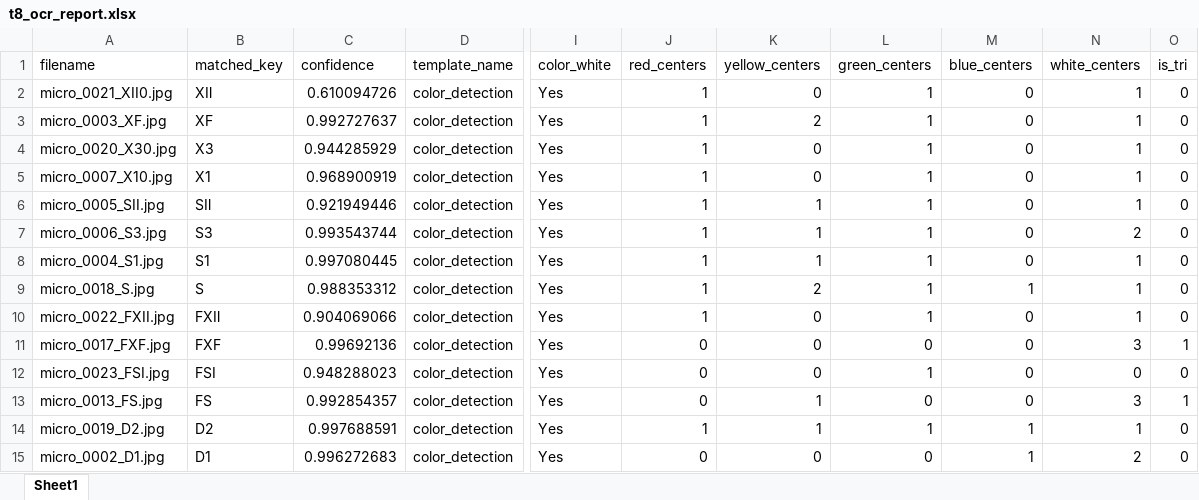
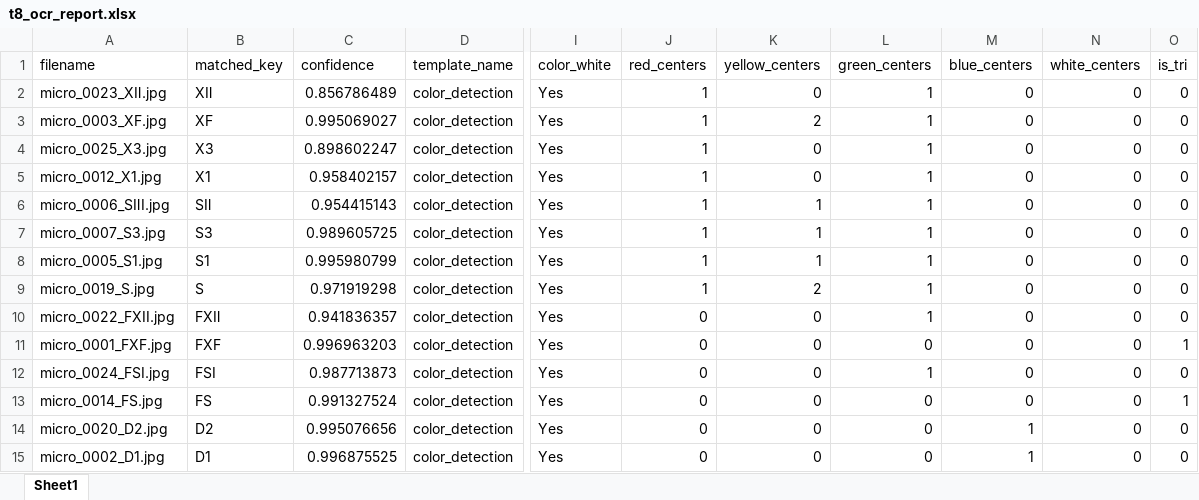
Before and after one commit to SAWRJJ/OCR-Project, an Excel workbook: template/t8_ocr_report.xlsx, sheet Sheet1, drawn as a sheet; only a part is shown, gaps mark what is left out; values as stored, in another font and other column widths than the file's, no borders; the diff names each change by its address in the sheet, - before the commit and + after, or states it on an @@ line.

```diff
--- a/template/t8_ocr_report.xlsx (sheet Sheet1)
+++ b/template/t8_ocr_report.xlsx (sheet Sheet1)
-A2 (filename): micro_0021_XII0.jpg
+A2 (filename): micro_0023_XⅡ.jpg
-C2 (confidence): 0.610094726
+C2 (confidence): 0.856786489
-N2:N6 (white_centers): 1
+N2:N6 (white_centers): 0
-C3 (confidence): 0.992727637
+C3 (confidence): 0.995069027
-A4 (filename): micro_0020_X30.jpg
+A4 (filename): micro_0025_X3.jpg
-C4 (confidence): 0.944285929
+C4 (confidence): 0.898602247
-A5 (filename): micro_0007_X10.jpg
+A5 (filename): micro_0012_X1.jpg
-C5 (confidence): 0.968900919
+C5 (confidence): 0.958402157
-A6 (filename): micro_0005_SII.jpg
+A6 (filename): micro_0006_SⅡI.jpg
-C6 (confidence): 0.921949446
+C6 (confidence): 0.954415143
-A7 (filename): micro_0006_S3.jpg
+A7 (filename): micro_0007_S3.jpg
-C7 (confidence): 0.993543744
+C7 (confidence): 0.989605725
-N7 (white_centers): 2
+N7 (white_centers): 0
-A8 (filename): micro_0004_S1.jpg
+A8 (filename): micro_0005_S1.jpg
-C8 (confidence): 0.997080445
+C8 (confidence): 0.995980799
-N8:N10 (white_centers): 1
+N8:N10 (white_centers): 0
-A9 (filename): micro_0018_S.jpg
+A9 (filename): micro_0019_S.jpg
-C9 (confidence): 0.988353312
+C9 (confidence): 0.971919298
-M9 (blue_centers): 1
+M9 (blue_centers): 0
-C10 (confidence): 0.904069066
+C10 (confidence): 0.941836357
-J10 (red_centers): 1
+J10 (red_centers): 0
-A11 (filename): micro_0017_FXF.jpg
+A11 (filename): micro_0001_FXF.jpg
-C11 (confidence): 0.99692136
+C11 (confidence): 0.996963203
-N11 (white_centers): 3
+N11 (white_centers): 0
-A12 (filename): micro_0023_FSI.jpg
+A12 (filename): micro_0024_FSI.jpg
-C12 (confidence): 0.948288023
+C12 (confidence): 0.987713873
-A13 (filename): micro_0013_FS.jpg
+A13 (filename): micro_0014_FS.jpg
-C13 (confidence): 0.992854357
+C13 (confidence): 0.991327524
-K13:K14 (yellow_centers): 1
+K13:K14 (yellow_centers): 0
-N13 (white_centers): 3
+N13 (white_centers): 0
-A14 (filename): micro_0019_D2.jpg
+A14 (filename): micro_0020_D2.jpg
-C14 (confidence): 0.997688591
+C14 (confidence): 0.995076656
-J14 (red_centers): 1
+J14 (red_centers): 0
-L14 (green_centers): 1
+L14 (green_centers): 0
-N14 (white_centers): 1
+N14 (white_centers): 0
-C15 (confidence): 0.996272683
+C15 (confidence): 0.996875525
-N15 (white_centers): 2
+N15 (white_centers): 0
```
Also changed, not shown: template/t11_ocr_report.xlsx, template/t2_ocr_report.xlsx, 7 other files.
